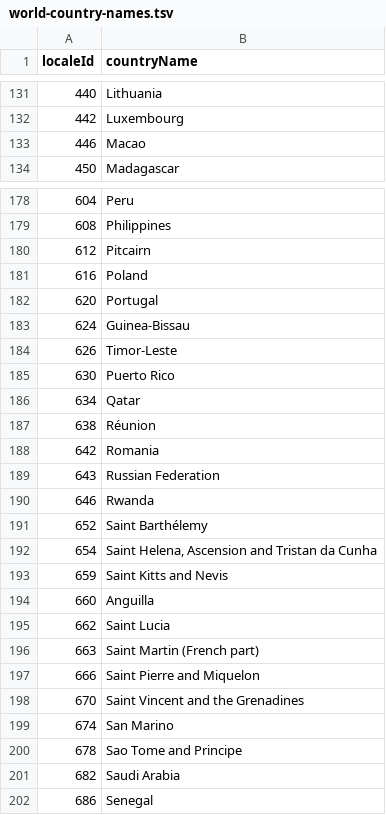
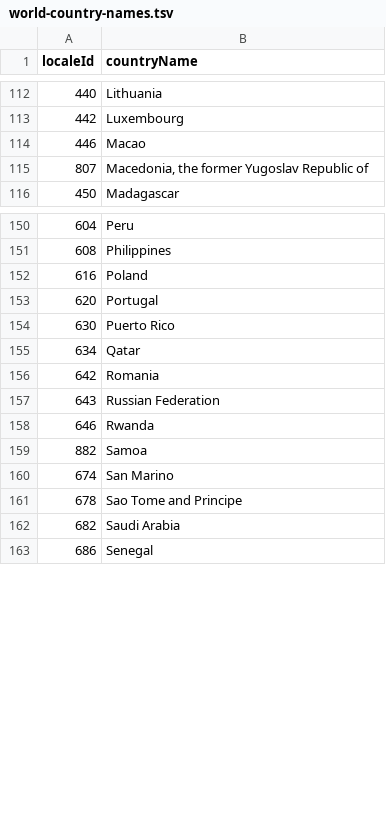
Before and after one commit to Daffy-Dinosaurs/Heartbeat, a TSV file: src/components/world-country-names.tsv, drawn as a sheet; only a part is shown, gaps mark what is left out; the diff covers the shown part only.

Commit message:
Loaded db with data. Fixing Dups error

```diff
--- a/src/components/world-country-names.tsv
+++ b/src/components/world-country-names.tsv
@@ -133,2 +114,3 @@ localeId	countryName
 446	Macao
+807	"Macedonia, the former Yugoslav Republic of"
 450	Madagascar
@@ -179,10 +151,6 @@ localeId	countryName
 608	Philippines
-612	Pitcairn
 616	Poland
 620	Portugal
-624	Guinea-Bissau
-626	Timor-Leste
 630	Puerto Rico
 634	Qatar
-638	Réunion
 642	Romania
@@ -190,10 +158,3 @@ localeId	countryName
 646	Rwanda
-652	Saint Barthélemy
-654	Saint Helena, Ascension and Tristan da Cunha
-659	Saint Kitts and Nevis
-660	Anguilla
-662	Saint Lucia
-663	Saint Martin (French part)
-666	Saint Pierre and Miquelon
-670	Saint Vincent and the Grenadines
+882	Samoa
 674	San Marino
```
Also changed, not shown: 3 added rows, 38 removed rows, 32 moved rows and 1 edited cell elsewhere in this file, 20 other files.
